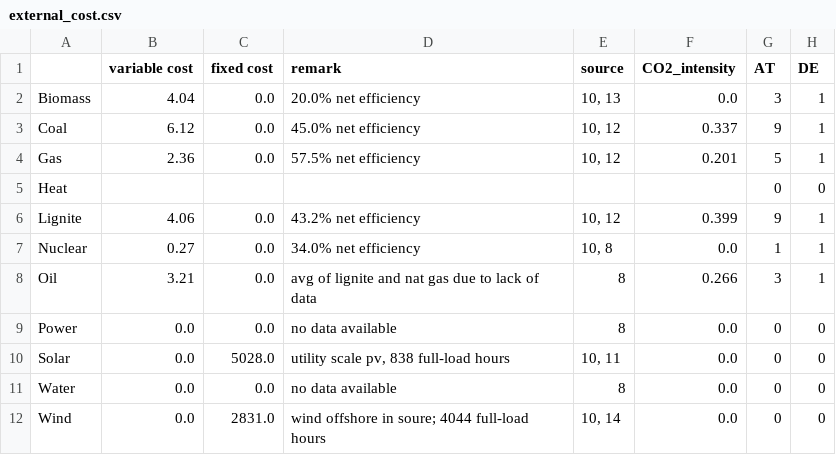
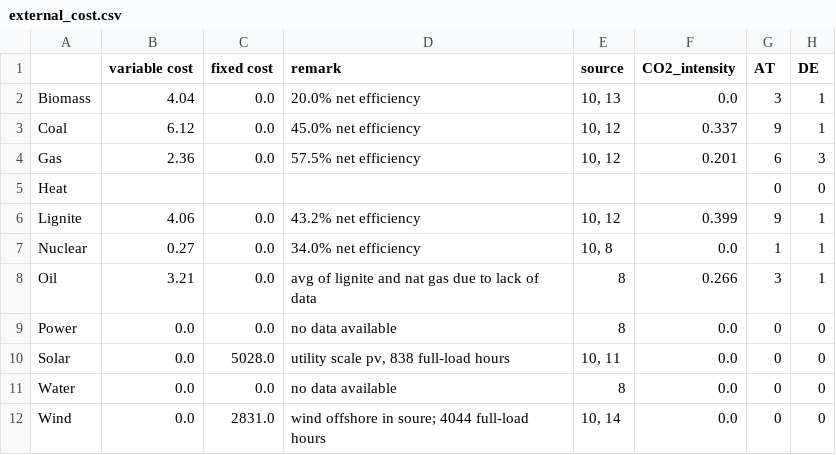
Before and after one commit to sebwehrle/medea-data-atde, a CSV file: data/raw/external_cost.csv, drawn as a sheet.

Commit message:
data update

```diff
--- a/data/raw/external_cost.csv
+++ b/data/raw/external_cost.csv
@@ -3,3 +3,3 @@ Biomass,4.04,0.0,20.0% net efficiency,"10, 13",0.0,3,1
 Coal,6.12,0.0,45.0% net efficiency,"10, 12",0.337,9,1
-Gas,2.36,0.0,57.5% net efficiency,"10, 12",0.201,5,1
+Gas,2.36,0.0,57.5% net efficiency,"10, 12",0.201,6,3
 Heat,,,,,,0,0
```
Also changed, not shown: data/raw/technologies.csv.
